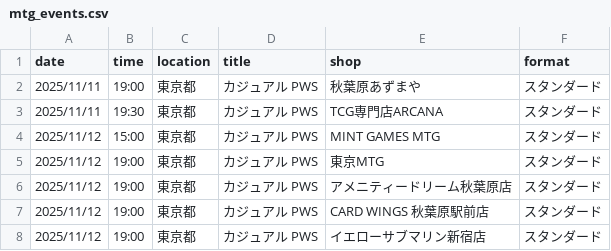
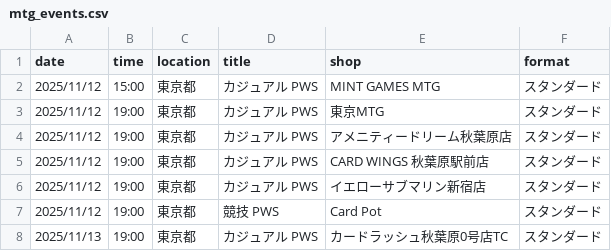
Before and after one commit to wakame1367/mtg_official_event_scraper, a CSV file: mtg_events.csv, drawn as a sheet; only a part is shown; the shorter side is filled out with more unchanged rows.

Commit message:
docs: Auto-update MTG events calendar [skip ci] 9ed999b9b4177d3915394fd37ac54a7e7030161e

```diff
--- a/mtg_events.csv
+++ b/mtg_events.csv
@@ -1,4 +1,2 @@
 date,time,location,title,shop,format
-2025/11/11,19:00,東京都,カジュアル PWS,秋葉原あずまや,スタンダード
-2025/11/11,19:30,東京都,カジュアル PWS,TCG専門店ARCANA,スタンダード
 2025/11/12,15:00,東京都,カジュアル PWS,MINT GAMES MTG,スタンダード
```
Also changed, not shown: mtg_events_latest.csv, 2 other files.
